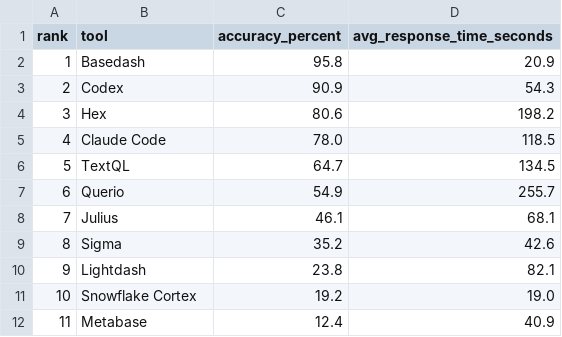
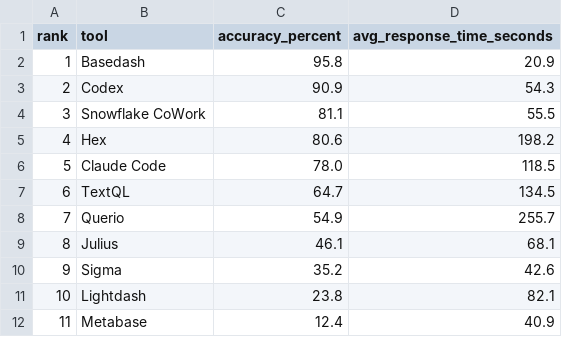
Before and after one commit to Basedash/bi-bench, a CSV file: results/latest.csv, drawn as a sheet; removed rows and columns are numbered as before the commit, all else as after; the diff names each change by its address in the sheet, - before the commit and + after, or states it on an @@ line.

```diff
--- a/results/latest.csv
+++ b/results/latest.csv
+row 4: 3 | Snowflake CoWork | 81.1 | 55.5
@@ column A (rank) renumbered between rows 5 and 11 @@
-row 11: 10 | Snowflake Cortex | 19.2 | 19.0
```
Also changed, not shown: 2 other files.
